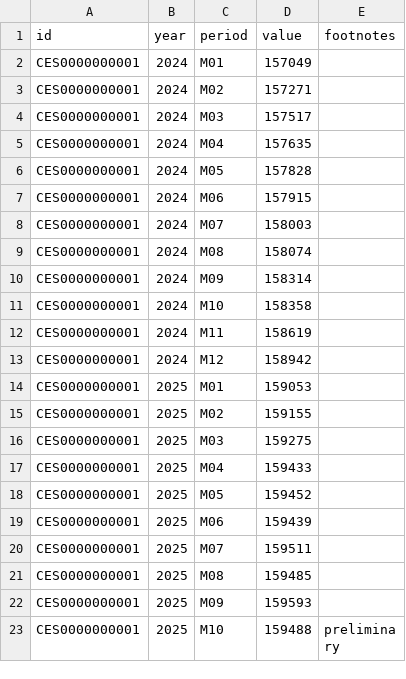
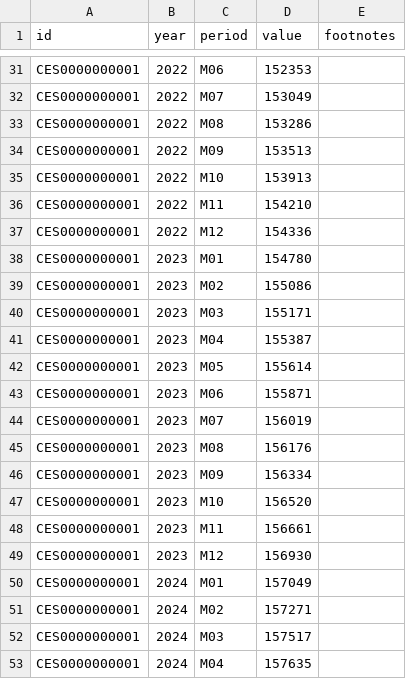
Before and after one commit to hawk588/econ8320-semester-project, a CSV file: data/CES0000000001.csv, drawn as a sheet; only a part is shown, gaps mark what is left out; the shorter side is filled out with more unchanged rows; the diff covers the shown part only.

Commit message:
add more years of data

```diff
--- a/data/CES0000000001.csv
+++ b/data/CES0000000001.csv
@@ -2 +31,20 @@ id,year,period,value,footnotes
+CES0000000001,2022,M06,152353,
+CES0000000001,2022,M07,153049,
+CES0000000001,2022,M08,153286,
+CES0000000001,2022,M09,153513,
+CES0000000001,2022,M10,153913,
+CES0000000001,2022,M11,154210,
+CES0000000001,2022,M12,154336,
+CES0000000001,2023,M01,154780,
+CES0000000001,2023,M02,155086,
+CES0000000001,2023,M03,155171,
+CES0000000001,2023,M04,155387,
+CES0000000001,2023,M05,155614,
+CES0000000001,2023,M06,155871,
+CES0000000001,2023,M07,156019,
+CES0000000001,2023,M08,156176,
+CES0000000001,2023,M09,156334,
+CES0000000001,2023,M10,156520,
+CES0000000001,2023,M11,156661,
+CES0000000001,2023,M12,156930,
 CES0000000001,2024,M01,157049,
```
Also changed, not shown: 29 added rows elsewhere in this file, data/CUUR0000SA0.csv, data/LNS14000000.csv, 2 other files.
